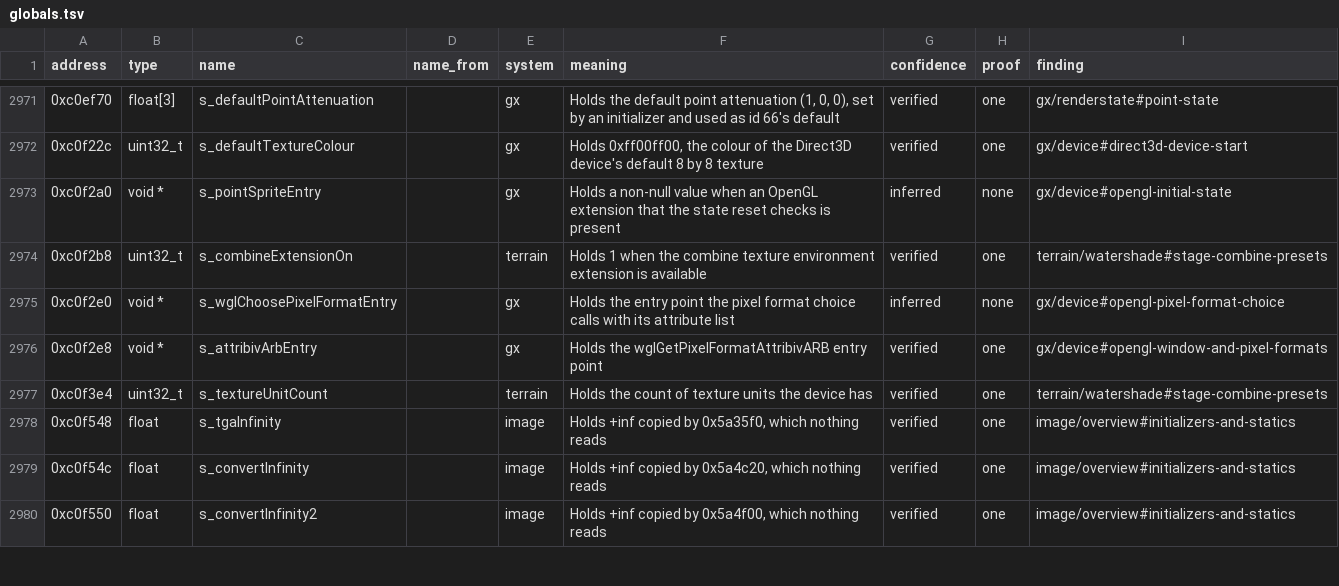
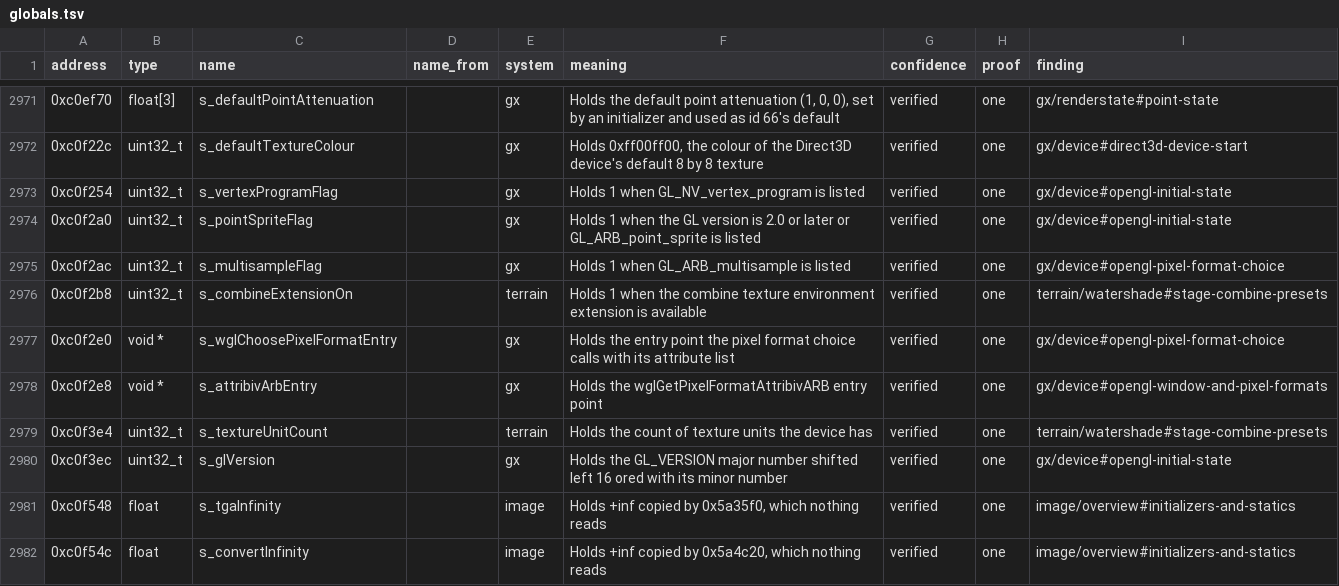
Before and after one commit to samwhosung/benilla-re, a TSV file: symbols/globals.tsv, drawn as a sheet; only a part is shown, gaps mark what is left out; the shorter side is filled out with more unchanged rows.

```diff
--- a/symbols/globals.tsv
+++ b/symbols/globals.tsv
@@ -2972,7 +2972,10 @@ address	type	name	name_from	system	meaning	confidence	proof	finding
 0xc0f22c	uint32_t	s_defaultTextureColour		gx	Holds 0xff00ff00, the colour of the Direct3D device's default 8 by 8 texture	verified	one	gx/device#direct3d-device-start
-0xc0f2a0	void *	s_pointSpriteEntry		gx	Holds a non-null value when an OpenGL extension that the state reset checks is present	inferred	none	gx/device#opengl-initial-state
+0xc0f254	uint32_t	s_vertexProgramFlag		gx	Holds 1 when GL_NV_vertex_program is listed	verified	one	gx/device#opengl-initial-state
+0xc0f2a0	uint32_t	s_pointSpriteFlag		gx	Holds 1 when the GL version is 2.0 or later or GL_ARB_point_sprite is listed	verified	one	gx/device#opengl-initial-state
+0xc0f2ac	uint32_t	s_multisampleFlag		gx	Holds 1 when GL_ARB_multisample is listed	verified	one	gx/device#opengl-pixel-format-choice
 0xc0f2b8	uint32_t	s_combineExtensionOn		terrain	Holds 1 when the combine texture environment extension is available	verified	one	terrain/watershade#stage-combine-presets
-0xc0f2e0	void *	s_wglChoosePixelFormatEntry		gx	Holds the entry point the pixel format choice calls with its attribute list	inferred	none	gx/device#opengl-pixel-format-choice
+0xc0f2e0	void *	s_wglChoosePixelFormatEntry		gx	Holds the entry point the pixel format choice calls with its attribute list	verified	one	gx/device#opengl-pixel-format-choice
 0xc0f2e8	void *	s_attribivArbEntry		gx	Holds the wglGetPixelFormatAttribivARB entry point	verified	one	gx/device#opengl-window-and-pixel-formats
 0xc0f3e4	uint32_t	s_textureUnitCount		terrain	Holds the count of texture units the device has	verified	one	terrain/watershade#stage-combine-presets
+0xc0f3ec	uint32_t	s_glVersion		gx	Holds the GL_VERSION major number shifted left 16 ored with its minor number	verified	one	gx/device#opengl-initial-state
 0xc0f548	float	s_tgaInfinity		image	Holds +inf copied by 0x5a35f0, which nothing reads	verified	one	image/overview#initializers-and-statics
```
Also changed, not shown: 6 other files.
